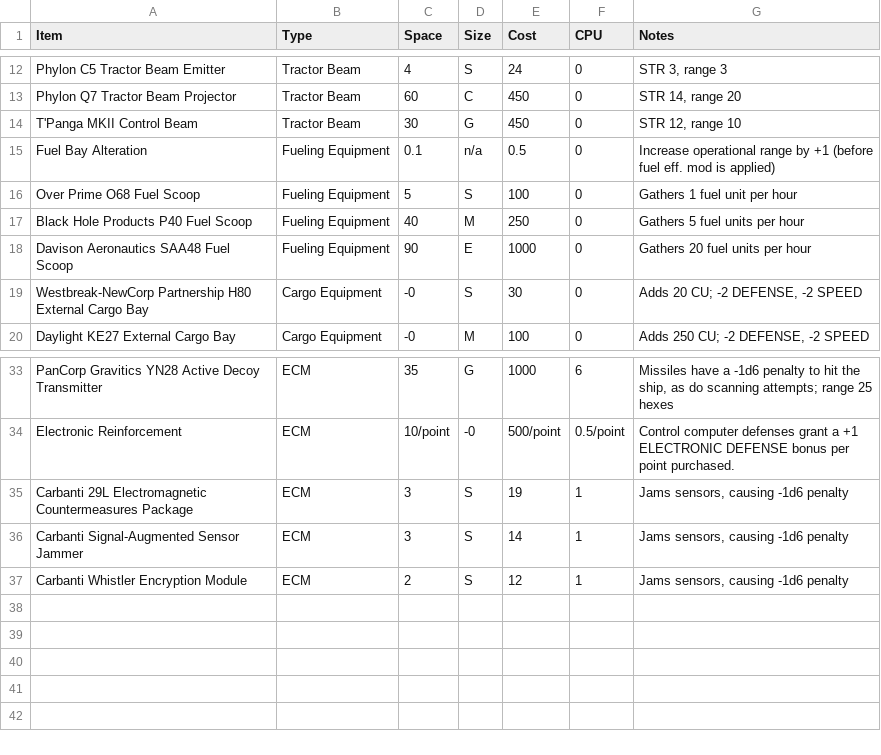
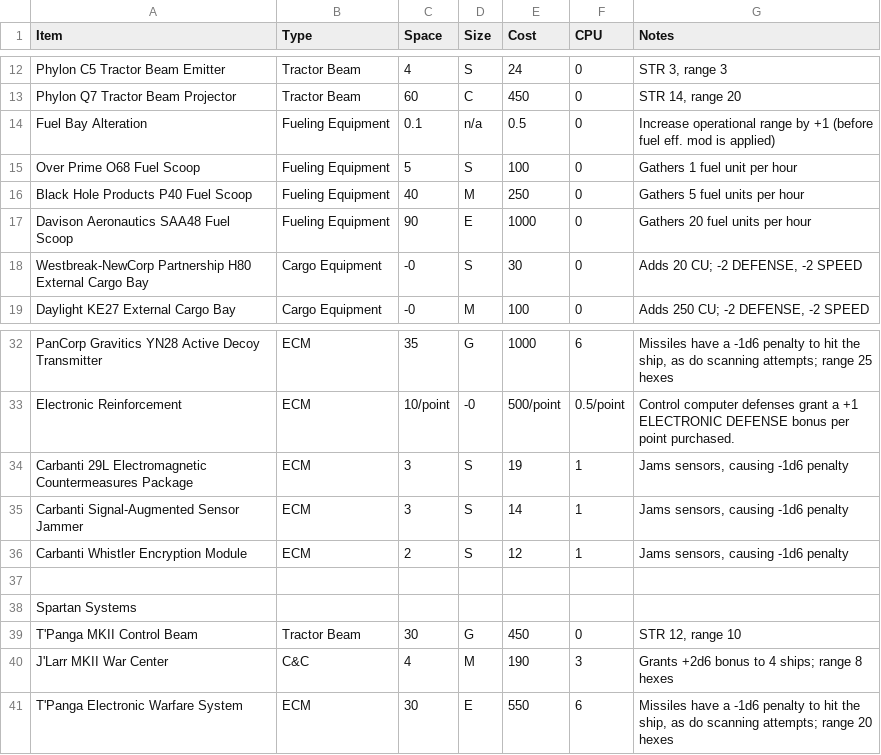
Before and after one commit to herosheets/woin-starships, a CSV file: starship_data/systems.csv, drawn as a sheet; only a part is shown, gaps mark what is left out.

Commit message:
Update systems.csv

```diff
--- a/starship_data/systems.csv
+++ b/starship_data/systems.csv
@@ -13,3 +13,2 @@ Phylon C5 Tractor Beam Emitter,Tractor Beam,4,S,24,0,"STR 3, range 3"
 Phylon Q7 Tractor Beam Projector,Tractor Beam,60,C,450,0,"STR 14, range 20"
-T'Panga MKII Control Beam,Tractor Beam,30,G,450,0,"STR 12, range 10"
 Fuel Bay Alteration,Fueling Equipment,0.1,n/a,0.5,0,Increase operational range by +1 (before fuel eff. mod is applied)
@@ -37 +36,6 @@ Carbanti Signal-Augmented Sensor Jammer,ECM,3,S,14,1,"Jams sensors, causing -1d6
 Carbanti Whistler Encryption Module,ECM,2,S,12,1,"Jams sensors, causing -1d6 penalty"
+,,,,,,
+Spartan Systems,,,,,,
+T'Panga MKII Control Beam,Tractor Beam,30,G,450,0,"STR 12, range 10"
+J'Larr MKII War Center,C&C,4,M,190,3,Grants +2d6 bonus to 4 ships; range 8 hexes
+T'Panga Electronic Warfare System,ECM,30,E,550,6,"Missiles have a -1d6 penalty to hit the ship, as do scanning attempts; range 20 hexes"
```
